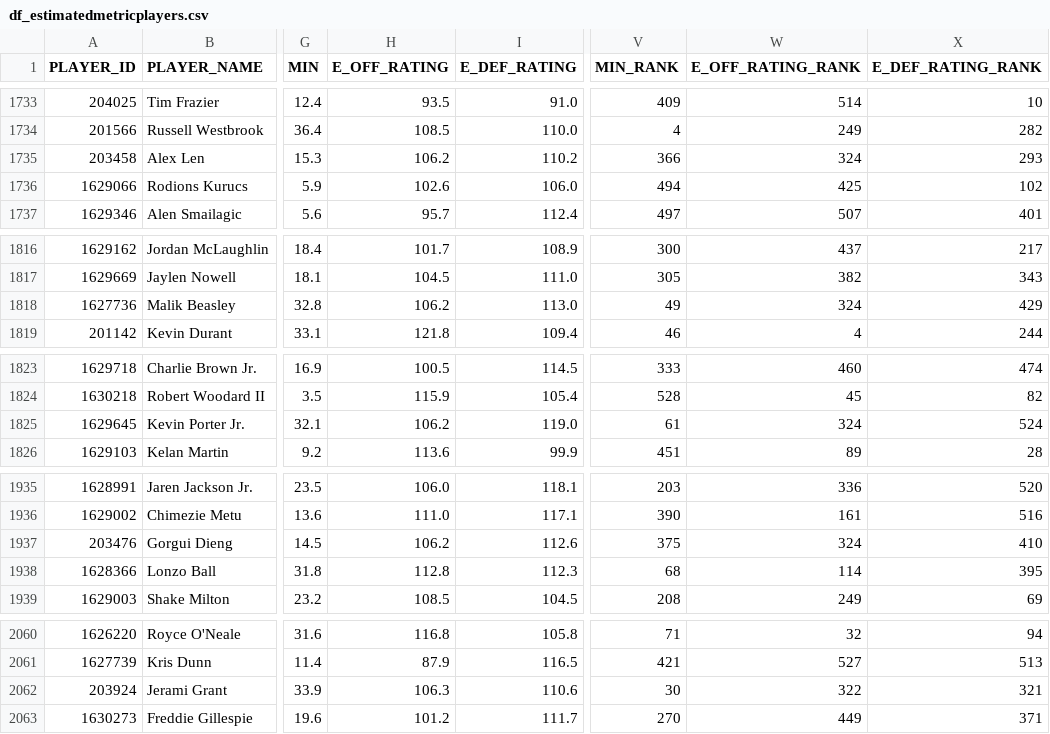
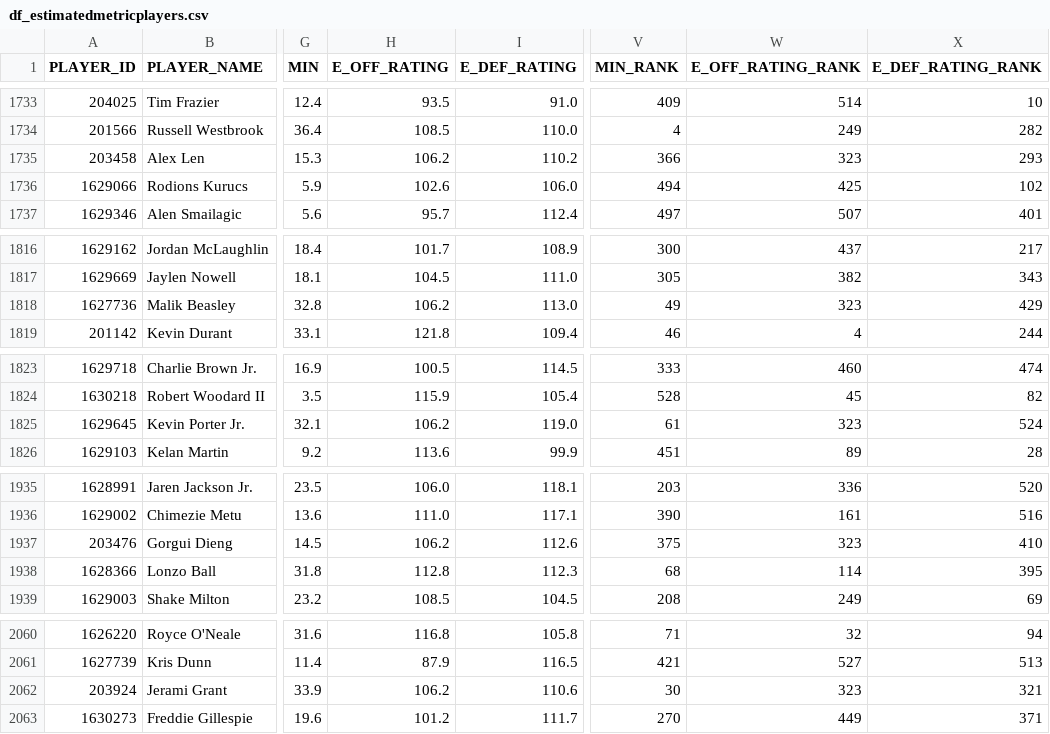
Before and after one commit to Hiperion09/ProyectoGrado-2-Dataframes, a CSV file: df_estimatedmetricplayers.csv, drawn as a sheet; only a part is shown, gaps mark what is left out; the diff covers the shown part only; the diff names each change by its address in the sheet, - before the commit and + after, or states it on an @@ line.

Commit message:
19/07/2024: Archivo df_estimatedmetricplayers

```diff
--- a/df_estimatedmetricplayers.csv
+++ b/df_estimatedmetricplayers.csv
-W1735 (E_OFF_RATING_RANK): 324
+W1735 (E_OFF_RATING_RANK): 323
-W1818 (E_OFF_RATING_RANK): 324
+W1818 (E_OFF_RATING_RANK): 323
-W1825 (E_OFF_RATING_RANK): 324
+W1825 (E_OFF_RATING_RANK): 323
-W1937 (E_OFF_RATING_RANK): 324
+W1937 (E_OFF_RATING_RANK): 323
-H2062 (E_OFF_RATING): 106.3
+H2062 (E_OFF_RATING): 106.2
-W2062 (E_OFF_RATING_RANK): 322
+W2062 (E_OFF_RATING_RANK): 323
```
Also changed, not shown: 6 edited cells elsewhere in this file.
